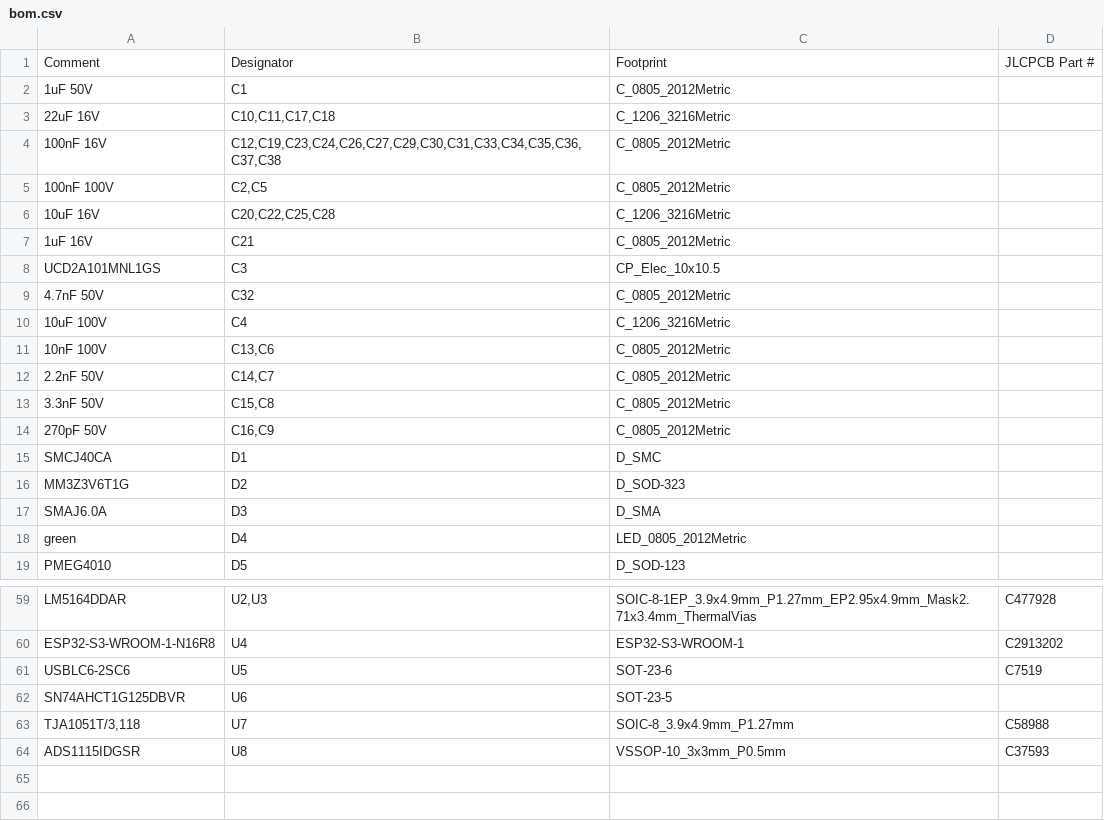
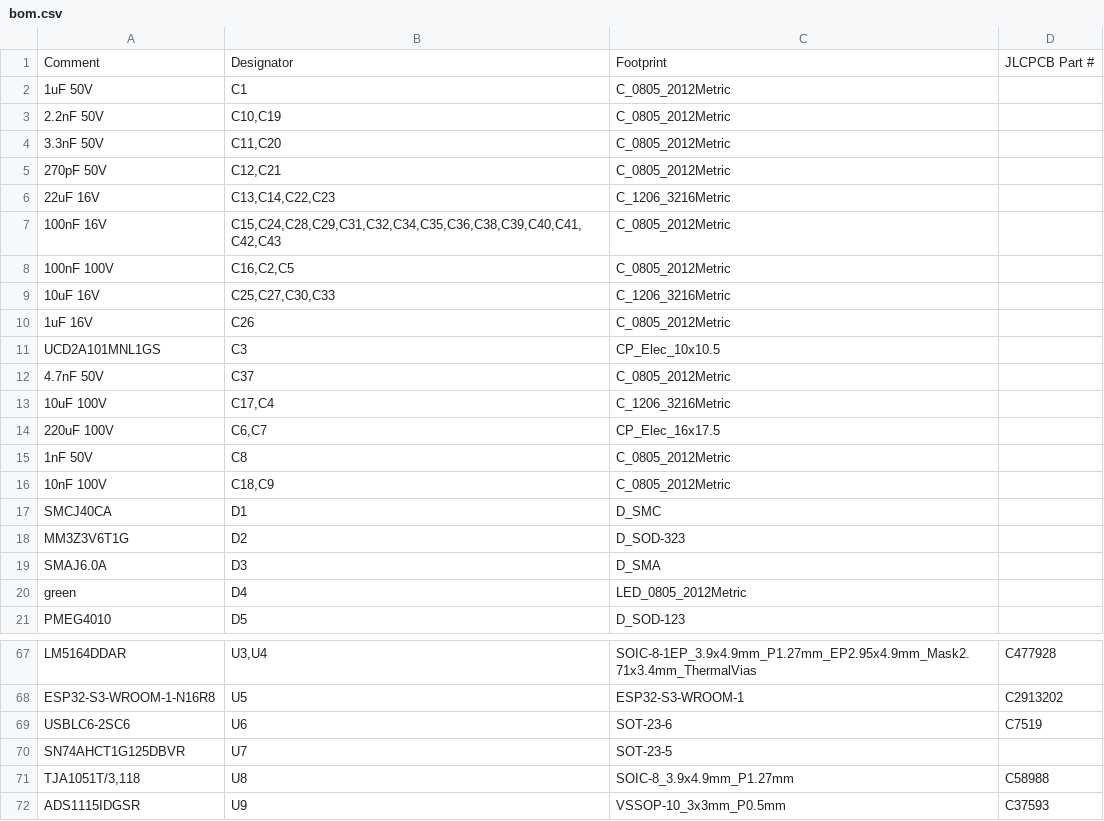
Before and after one commit to MrBlahhhh/esp32-autosport, a CSV file: fab/bom.csv, drawn as a sheet; only a part is shown, gaps mark what is left out; removed rows and columns are numbered as before the commit, all else as after; the diff covers the shown part only; the diff names each change by its address in the sheet, - before the commit and + after, or states it on an @@ line.

```diff
--- a/fab/bom.csv
+++ b/fab/bom.csv
+row 3: 2.2nF 50V | C10,C19 | C_0805_2012Metric
+row 4: 3.3nF 50V | C11,C20 | C_0805_2012Metric
+row 5: 270pF 50V | C12,C21 | C_0805_2012Metric
-B6: C10,C11,C17,C18
+B6: C13,C14,C22,C23
-B7: C12,C19,C23,C24,C26,C27,C29,C30,C31,C33,C34,C35,C36,C37,C38
+B7: C15,C24,C28,C29,C31,C32,C34,C35,C36,C38,C39,C40,C41,C42,C43
-B8: C2,C5
+B8: C16,C2,C5
-B9: C20,C22,C25,C28
+B9: C25,C27,C30,C33
-B10: C21
+B10: C26
-B12: C32
+B12: C37
-B13: C4
+B13: C17,C4
+row 14: 220uF 100V | C6,C7 | CP_Elec_16x17.5
+row 15: 1nF 50V | C8 | C_0805_2012Metric
-B16: C13,C6
+B16: C18,C9
-row 12: 2.2nF 50V | C14,C7 | C_0805_2012Metric
-row 13: 3.3nF 50V | C15,C8 | C_0805_2012Metric
-row 14: 270pF 50V | C16,C9 | C_0805_2012Metric
-B67: U2,U3
+B67: U3,U4
-B68: U4
+B68: U5
-B69: U5
+B69: U6
-B70: U6
+B70: U7
-B71: U7
+B71: U8
-B72: U8
+B72: U9
```
Also changed, not shown: 12 added rows, 6 removed rows and 16 edited cells elsewhere in this file, bom.csv, fab/positions.csv, 33 other files.
